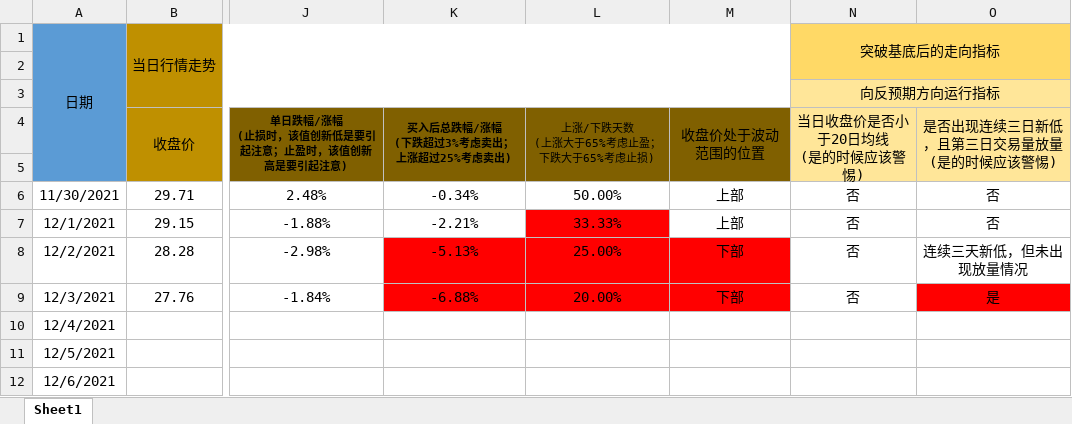
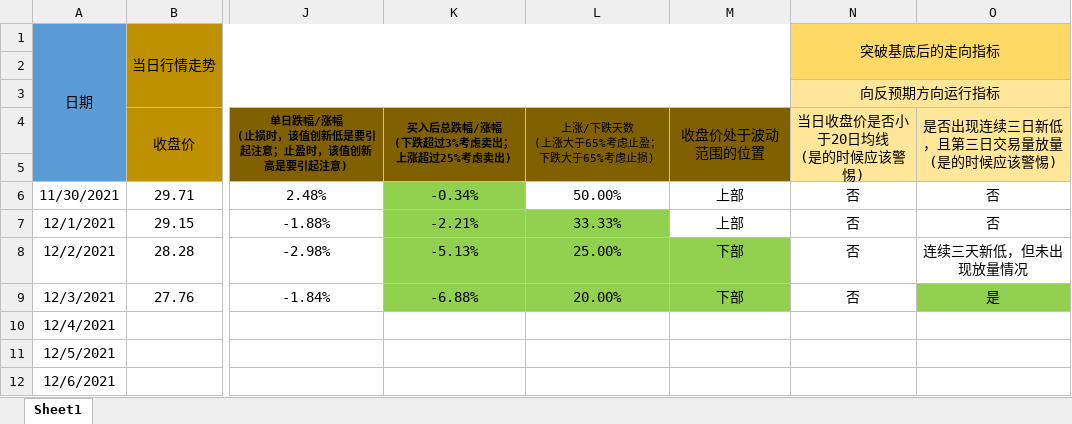
Before and after one commit to leaves-27/life, an Excel workbook: 我的创作/股票/技术投资/SEAP交易系统/交易运行状态/万盛股份.xlsx, sheet Sheet1, drawn as a sheet; only a part is shown, gaps mark what is left out; values as stored, in another font and other column widths than the file's, no borders; the diff names each change by its address in the sheet, - before the commit and + after, or states it on an @@ line.

```diff
--- a/我的创作/股票/技术投资/SEAP交易系统/交易运行状态/万盛股份.xlsx (sheet Sheet1)
+++ b/我的创作/股票/技术投资/SEAP交易系统/交易运行状态/万盛股份.xlsx (sheet Sheet1)
-K6:K7 fill: none
+K6:K7 fill: #92D050
-L7 fill: #FF0000
+L7 fill: #92D050
-K8:M9 fill: #FF0000
+K8:M9 fill: #92D050
-O9 fill: #FF0000
+O9 fill: #92D050
```
Also changed, not shown: 我的创作/股票/技术投资/SEAP交易系统/交易计划执行结果.xlsx, 我的创作/股票/技术投资/SEAP交易系统/交易运行状态/双星新材.xlsx, 3 other files.
